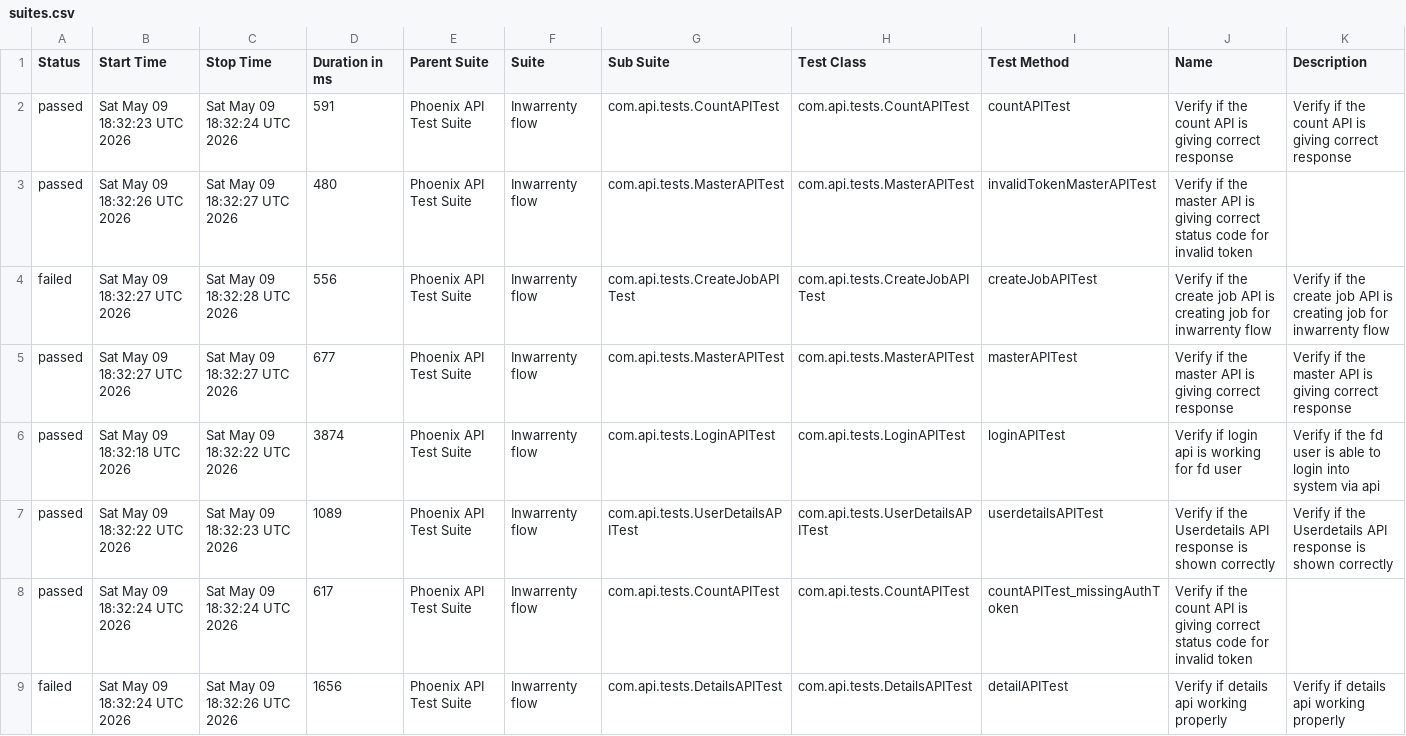
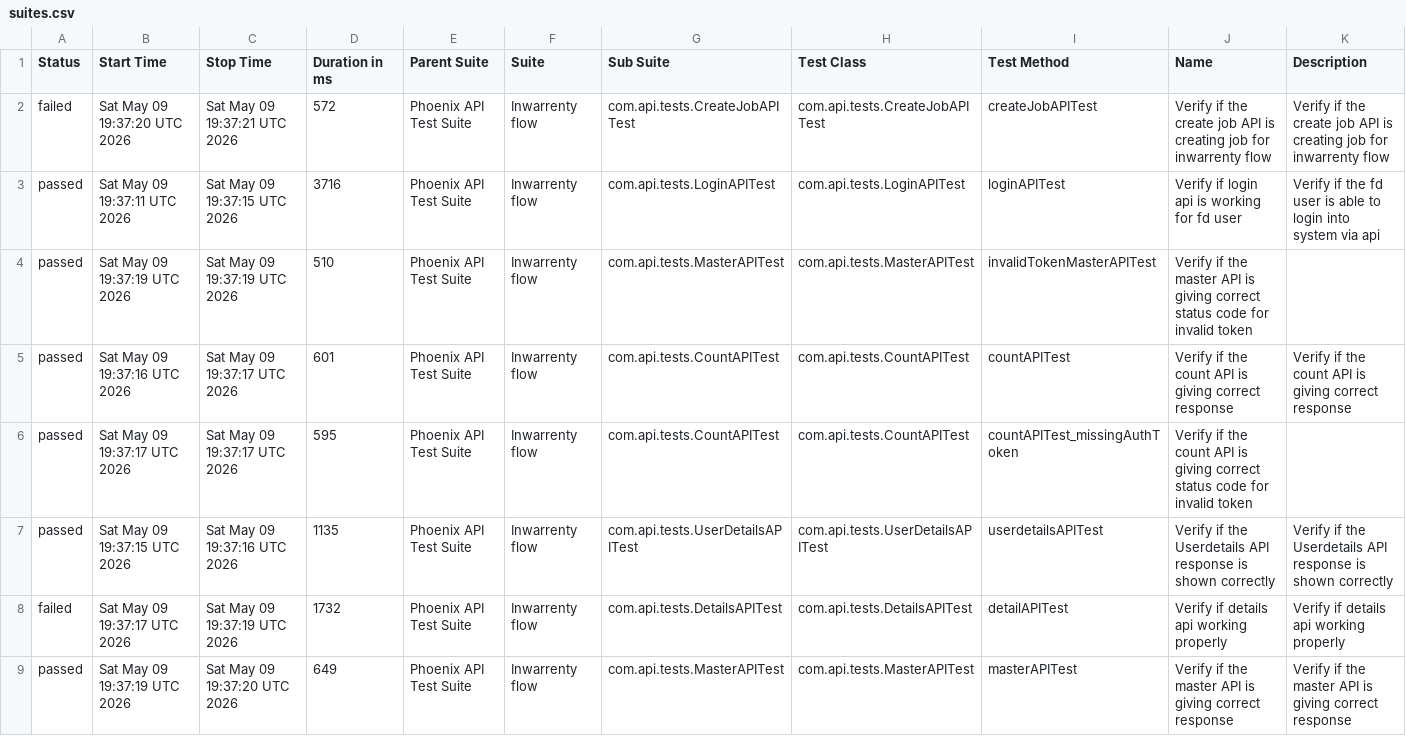
Before and after one commit to AbhijitNaik05/PhoenixTestAutomationFramework, a CSV file: data/suites.csv, drawn as a sheet.

```diff
--- a/data/suites.csv
+++ b/data/suites.csv
@@ -1,9 +1,9 @@
 "Status","Start Time","Stop Time","Duration in ms","Parent Suite","Suite","Sub Suite","Test Class","Test Method","Name","Description"
-"passed","Sat May 09 18:32:23 UTC 2026","Sat May 09 18:32:24 UTC 2026","591","Phoenix API Test Suite","Inwarrenty flow","com.api.tests.CountAPITest","com.api.tests.CountAPITest","countAPITest","Verify if the count API is giving correct response","Verify if the count API is giving correct response"
-"passed","Sat May 09 18:32:26 UTC 2026","Sat May 09 18:32:27 UTC 2026","480","Phoenix API Test Suite","Inwarrenty flow","com.api.tests.MasterAPITest","com.api.tests.MasterAPITest","invalidTokenMasterAPITest","Verify if the master API is giving correct status code for invalid token",""
-"failed","Sat May 09 18:32:27 UTC 2026","Sat May 09 18:32:28 UTC 2026","556","Phoenix API Test Suite","Inwarrenty flow","com.api.tests.CreateJobAPITest","com.api.tests.CreateJobAPITest","createJobAPITest","Verify if the create job API is creating job for inwarrenty flow","Verify if the create job API is creating job for inwarrenty flow"
-"passed","Sat May 09 18:32:27 UTC 2026","Sat May 09 18:32:27 UTC 2026","677","Phoenix API Test Suite","Inwarrenty flow","com.api.tests.MasterAPITest","com.api.tests.MasterAPITest","masterAPITest","Verify if the master API is giving correct response","Verify if the master API is giving correct response"
-"passed","Sat May 09 18:32:18 UTC 2026","Sat May 09 18:32:22 UTC 2026","3874","Phoenix API Test Suite","Inwarrenty flow","com.api.tests.LoginAPITest","com.api.tests.LoginAPITest","loginAPITest","Verify if login api is working for fd user","Verify if the fd user is able to login into system via api"
-"passed","Sat May 09 18:32:22 UTC 2026","Sat May 09 18:32:23 UTC 2026","1089","Phoenix API Test Suite","Inwarrenty flow","com.api.tests.UserDetailsAPITest","com.api.tests.UserDetailsAPITest","userdetailsAPITest","Verify if the Userdetails API response is shown correctly","Verify if the Userdetails API response is shown correctly"
-"passed","Sat May 09 18:32:24 UTC 2026","Sat May 09 18:32:24 UTC 2026","617","Phoenix API Test Suite","Inwarrenty flow","com.api.tests.CountAPITest","com.api.tests.CountAPITest","countAPITest_missingAuthToken","Verify if the count API is giving correct status code for invalid token",""
-"failed","Sat May 09 18:32:24 UTC 2026","Sat May 09 18:32:26 UTC 2026","1656","Phoenix API Test Suite","Inwarrenty flow","com.api.tests.DetailsAPITest","com.api.tests.DetailsAPITest","detailAPITest","Verify if details api working properly","Verify if details api working properly"
+"failed","Sat May 09 19:37:20 UTC 2026","Sat May 09 19:37:21 UTC 2026","572","Phoenix API Test Suite","Inwarrenty flow","com.api.tests.CreateJobAPITest","com.api.tests.CreateJobAPITest","createJobAPITest","Verify if the create job API is creating job for inwarrenty flow","Verify if the create job API is creating job for inwarrenty flow"
+"passed","Sat May 09 19:37:11 UTC 2026","Sat May 09 19:37:15 UTC 2026","3716","Phoenix API Test Suite","Inwarrenty flow","com.api.tests.LoginAPITest","com.api.tests.LoginAPITest","loginAPITest","Verify if login api is working for fd user","Verify if the fd user is able to login into system via api"
+"passed","Sat May 09 19:37:19 UTC 2026","Sat May 09 19:37:19 UTC 2026","510","Phoenix API Test Suite","Inwarrenty flow","com.api.tests.MasterAPITest","com.api.tests.MasterAPITest","invalidTokenMasterAPITest","Verify if the master API is giving correct status code for invalid token",""
+"passed","Sat May 09 19:37:16 UTC 2026","Sat May 09 19:37:17 UTC 2026","601","Phoenix API Test Suite","Inwarrenty flow","com.api.tests.CountAPITest","com.api.tests.CountAPITest","countAPITest","Verify if the count API is giving correct response","Verify if the count API is giving correct response"
+"passed","Sat May 09 19:37:17 UTC 2026","Sat May 09 19:37:17 UTC 2026","595","Phoenix API Test Suite","Inwarrenty flow","com.api.tests.CountAPITest","com.api.tests.CountAPITest","countAPITest_missingAuthToken","Verify if the count API is giving correct status code for invalid token",""
+"passed","Sat May 09 19:37:15 UTC 2026","Sat May 09 19:37:16 UTC 2026","1135","Phoenix API Test Suite","Inwarrenty flow","com.api.tests.UserDetailsAPITest","com.api.tests.UserDetailsAPITest","userdetailsAPITest","Verify if the Userdetails API response is shown correctly","Verify if the Userdetails API response is shown correctly"
+"failed","Sat May 09 19:37:17 UTC 2026","Sat May 09 19:37:19 UTC 2026","1732","Phoenix API Test Suite","Inwarrenty flow","com.api.tests.DetailsAPITest","com.api.tests.DetailsAPITest","detailAPITest","Verify if details api working properly","Verify if details api working properly"
+"passed","Sat May 09 19:37:19 UTC 2026","Sat May 09 19:37:20 UTC 2026","649","Phoenix API Test Suite","Inwarrenty flow","com.api.tests.MasterAPITest","com.api.tests.MasterAPITest","masterAPITest","Verify if the master API is giving correct response","Verify if the master API is giving correct response"
```
Also changed, not shown: data/behaviors.csv, 50 other files.
